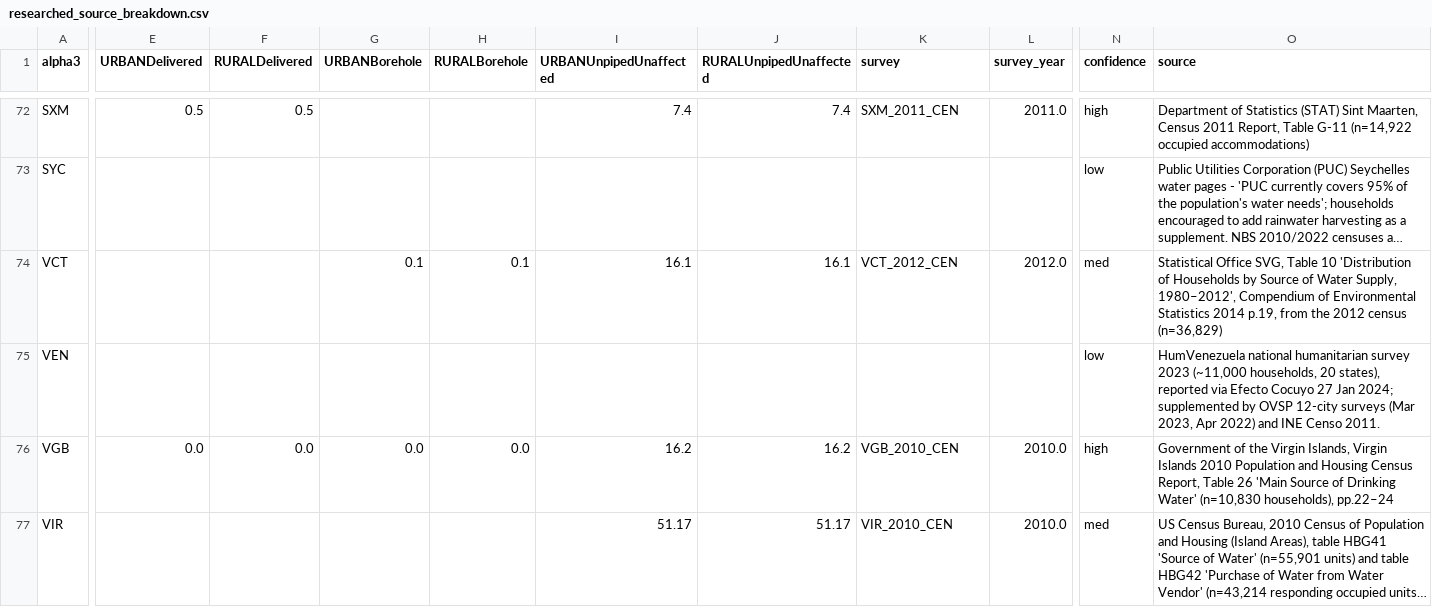
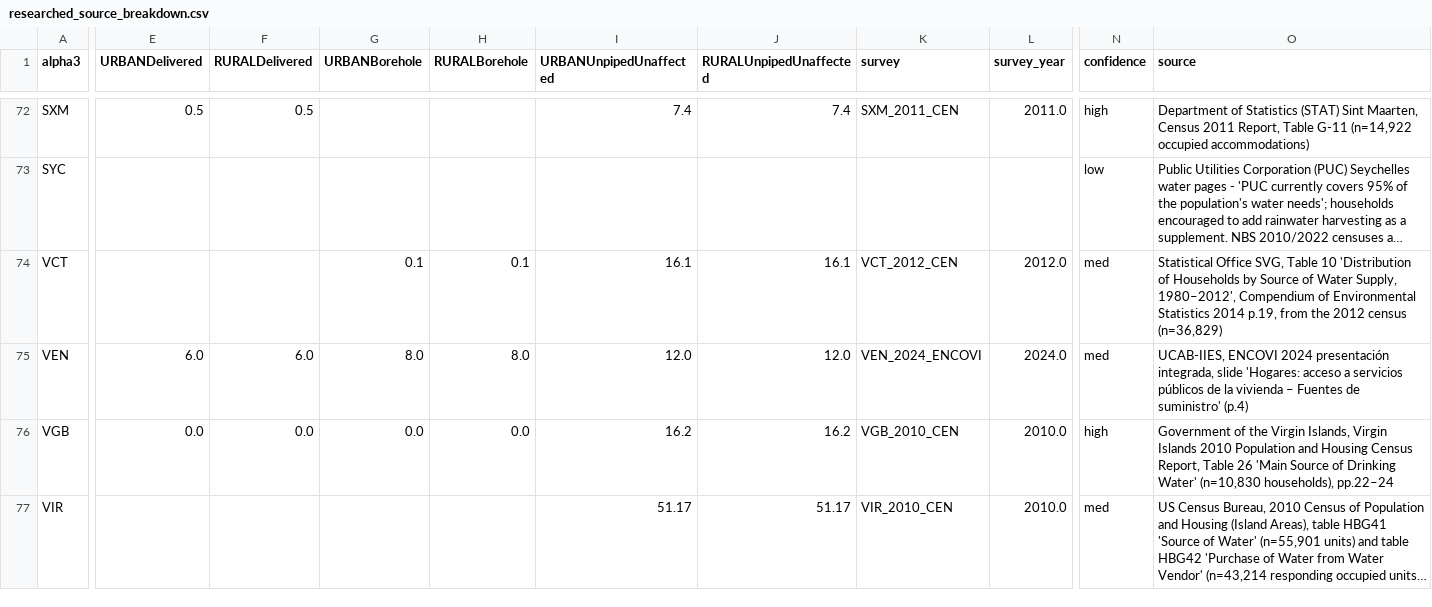
Before and after one commit to allfed/water-access, a CSV file: data/original_data/researched_source_breakdown.csv, drawn as a sheet; only a part is shown, gaps mark what is left out; long unchanged cells end in …; the diff covers the shown part only; the diff names each change by its address in the sheet, - before the commit and + after, or states it on an @@ line.

```diff
--- a/data/original_data/researched_source_breakdown.csv
+++ b/data/original_data/researched_source_breakdown.csv
-E75 (URBANDelivered): (empty)
+E75 (URBANDelivered): 6.0
-F75 (RURALDelivered): (empty)
+F75 (RURALDelivered): 6.0
-G75 (URBANBorehole): (empty)
+G75 (URBANBorehole): 8.0
-H75 (RURALBorehole): (empty)
+H75 (RURALBorehole): 8.0
-I75 (URBANUnpipedUnaffected): (empty)
+I75 (URBANUnpipedUnaffected): 12.0
-J75 (RURALUnpipedUnaffected): (empty)
+J75 (RURALUnpipedUnaffected): 12.0
-K75 (survey): (empty)
+K75 (survey): VEN_2024_ENCOVI
-L75 (survey_year): (empty)
+L75 (survey_year): 2024.0
-N75 (confidence): low
+N75 (confidence): med
-O75 (source): HumVenezuela national humanitarian survey 2023 (~11,000 households, 20 states), reported via Efecto Cocuyo 27 Jan 2024; supplemented by OVSP 12-city surveys (Mar 2023, Apr 2022) and INE Censo 2011.
+O75 (source): UCAB-IIES, ENCOVI 2024 presentación integrada, slide 'Hogares: acceso a servicios públicos de la vivienda – Fuentes de suministro' (p.4)
```
Also changed, not shown: 5 edited cells elsewhere in this file, data/processed/merged_data.csv, data/processed/semi-processed/jmp_source_breakdown_unified.csv, 5 other files.
